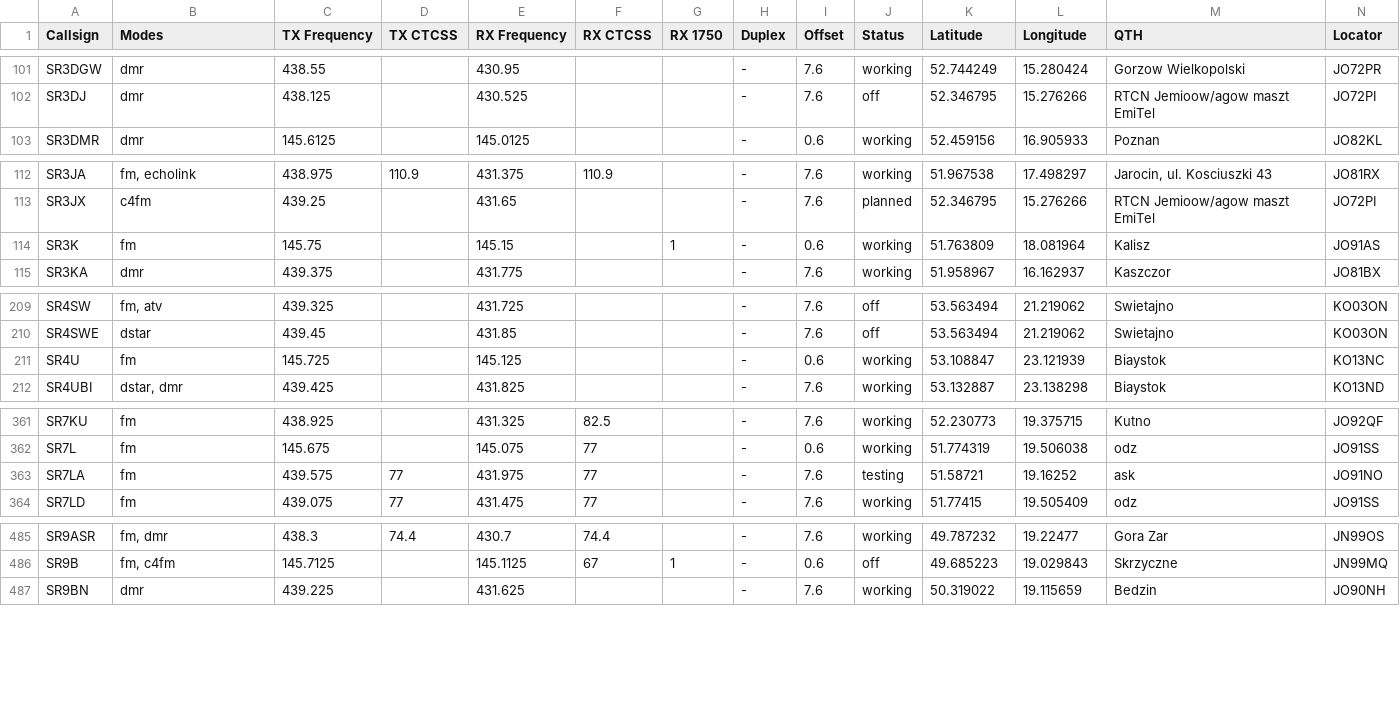
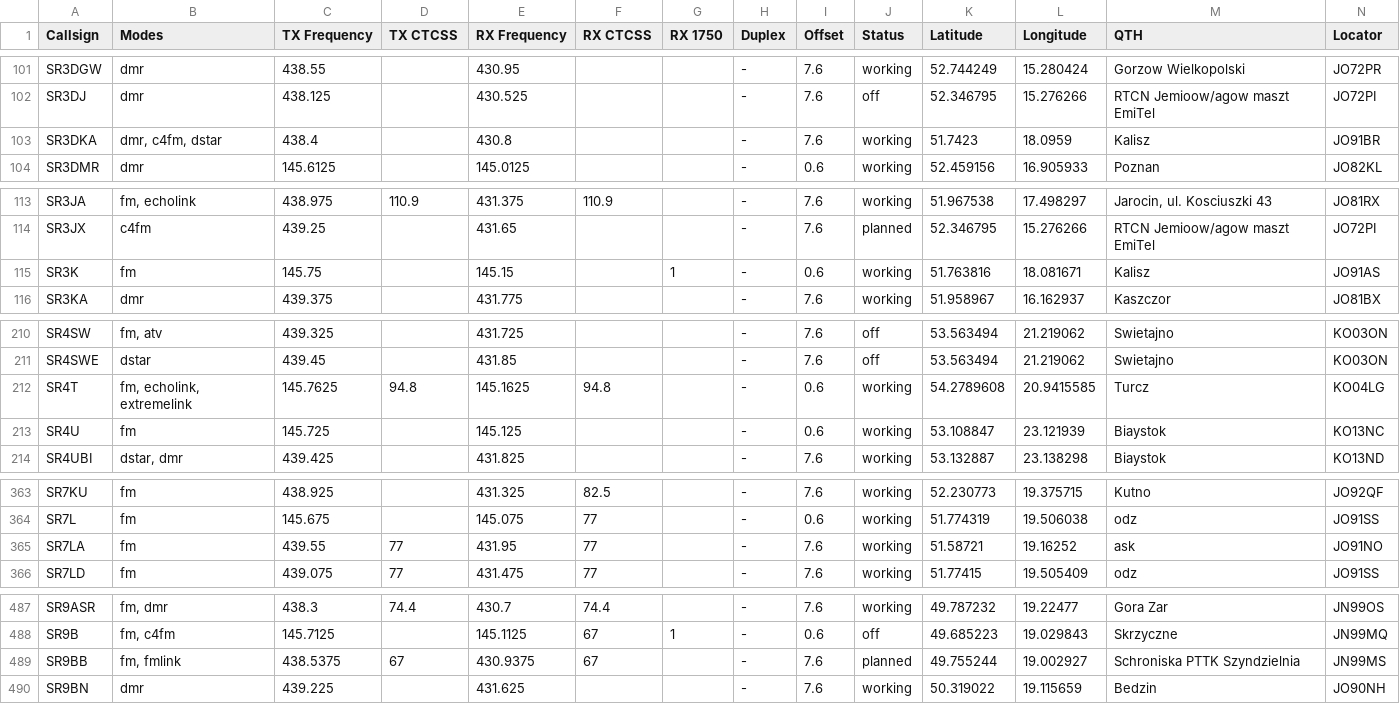
Before and after one commit to stefopl/repeaters-backup, a CSV file: backup/przemienniki-eu/CSV_Export/przemienniki-eu.csv, drawn as a sheet; only a part is shown, gaps mark what is left out; the diff covers the shown part only.

```diff
--- a/backup/przemienniki-eu/CSV_Export/przemienniki-eu.csv
+++ b/backup/przemienniki-eu/CSV_Export/przemienniki-eu.csv
@@ -102,2 +102,3 @@ SR3DGW,dmr,438.55,,430.95,,,-,7.6,working,52.744249,15.280424,"Gorzow Wielkopols
 SR3DJ,dmr,438.125,,430.525,,,-,7.6,off,52.346795,15.276266,"RTCN Jemioow/agow maszt EmiTel",JO72PI
+SR3DKA,"dmr, c4fm, dstar",438.4,,430.8,,,-,7.6,working,51.7423,18.0959,Kalisz,JO91BR
 SR3DMR,dmr,145.6125,,145.0125,,,-,0.6,working,52.459156,16.905933,Poznan,JO82KL
@@ -113,3 +114,3 @@ SR3JA,"fm, echolink",438.975,110.9,431.375,110.9,,-,7.6,working,51.967538,17.498
 SR3JX,c4fm,439.25,,431.65,,,-,7.6,planned,52.346795,15.276266,"RTCN Jemioow/agow maszt EmiTel",JO72PI
-SR3K,fm,145.75,,145.15,,1,-,0.6,working,51.763809,18.081964,Kalisz,JO91AS
+SR3K,fm,145.75,,145.15,,1,-,0.6,working,51.763816,18.081671,Kalisz,JO91AS
 SR3KA,dmr,439.375,,431.775,,,-,7.6,working,51.958967,16.162937,Kaszczor,JO81BX
@@ -210,2 +211,3 @@ SR4SW,"fm, atv",439.325,,431.725,,,-,7.6,off,53.563494,21.219062,Swietajno,KO03O
 SR4SWE,dstar,439.45,,431.85,,,-,7.6,off,53.563494,21.219062,Swietajno,KO03ON
+SR4T,"fm, echolink, extremelink",145.7625,94.8,145.1625,94.8,,-,0.6,working,54.2789608,20.9415585,Turcz,KO04LG
 SR4U,fm,145.725,,145.125,,,-,0.6,working,53.108847,23.121939,Biaystok,KO13NC
@@ -362,3 +364,3 @@ SR7KU,fm,438.925,,431.325,82.5,,-,7.6,working,52.230773,19.375715,Kutno,JO92QF
 SR7L,fm,145.675,,145.075,77,,-,0.6,working,51.774319,19.506038,odz,JO91SS
-SR7LA,fm,439.575,77,431.975,77,,-,7.6,testing,51.58721,19.16252,ask,JO91NO
+SR7LA,fm,439.55,77,431.95,77,,-,7.6,working,51.58721,19.16252,ask,JO91NO
 SR7LD,fm,439.075,77,431.475,77,,-,7.6,working,51.77415,19.505409,odz,JO91SS
@@ -486,2 +488,3 @@ SR9ASR,"fm, dmr",438.3,74.4,430.7,74.4,,-,7.6,working,49.787232,19.22477,"Gora Z
 SR9B,"fm, c4fm",145.7125,,145.1125,67,1,-,0.6,off,49.685223,19.029843,Skrzyczne,JN99MQ
+SR9BB,"fm, fmlink",438.5375,67,430.9375,67,,-,7.6,planned,49.755244,19.002927,"Schroniska PTTK Szyndzielnia",JN99MS
 SR9BN,dmr,439.225,,431.625,,,-,7.6,working,50.319022,19.115659,Bedzin,JO90NH
```
Also changed, not shown: 5 edited cells elsewhere in this file, backup/przemienniki-eu/CHIRP_CSV_Format/przemienniki-eu-chirp.csv, 6 other files.
